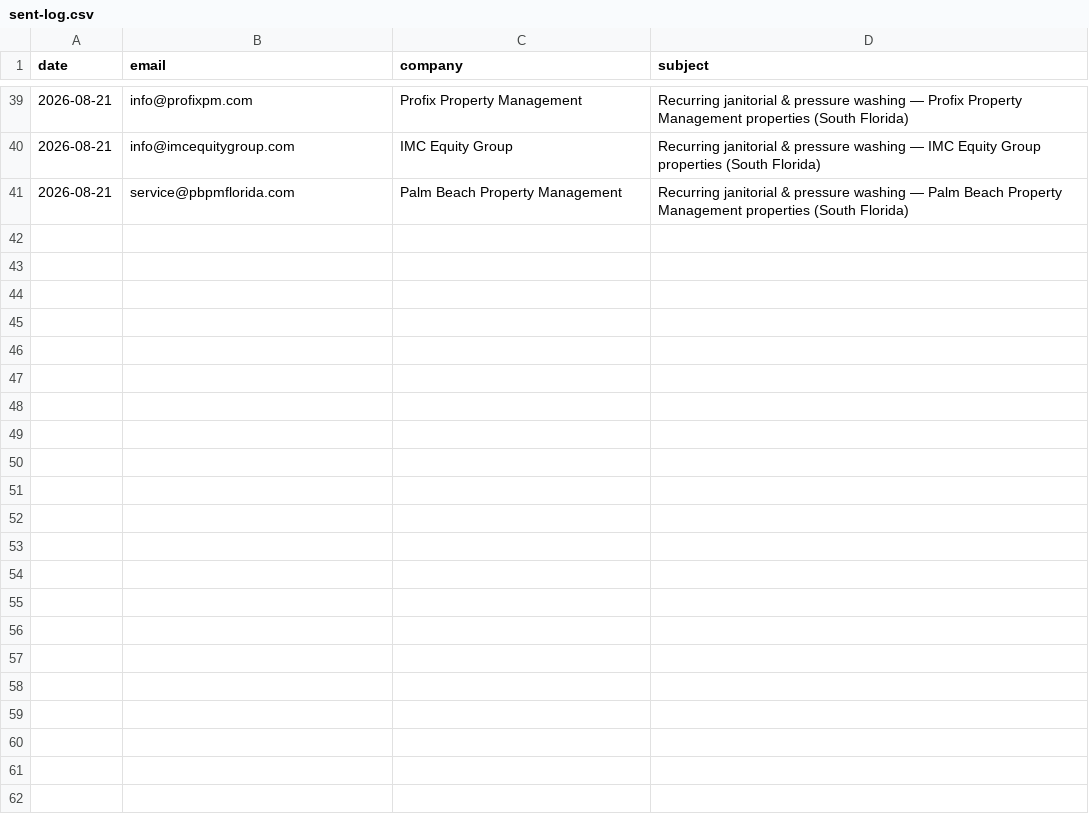
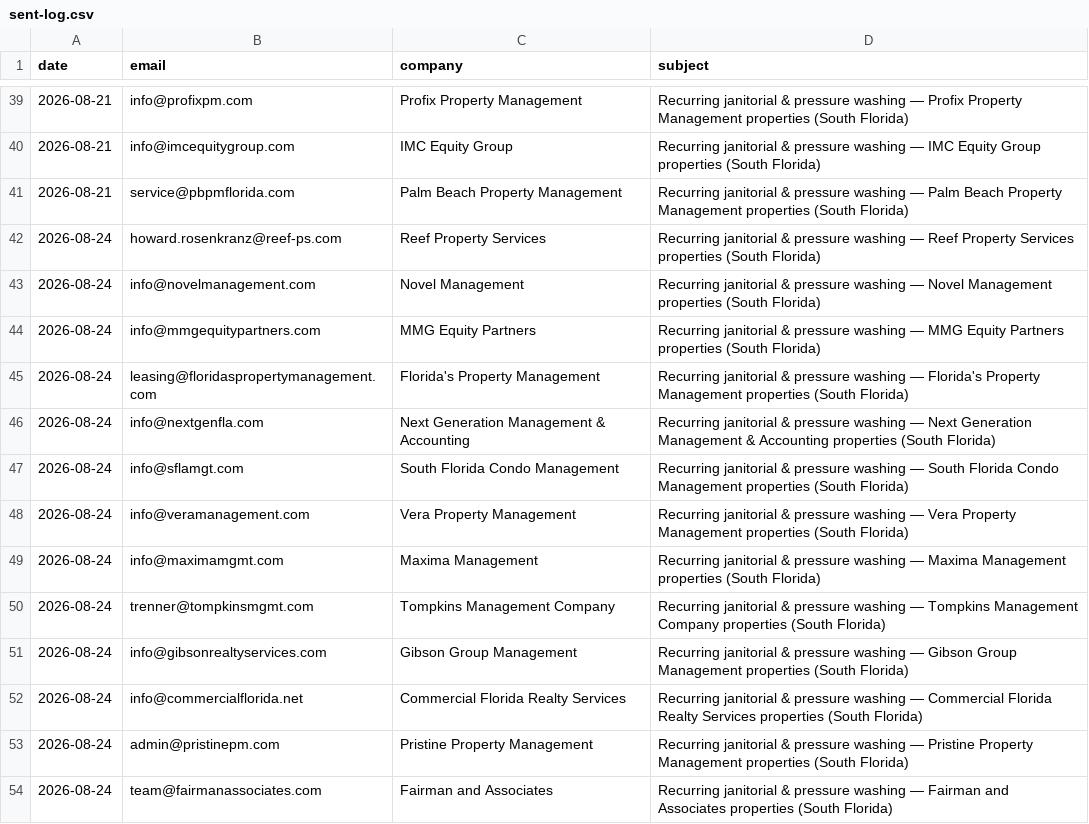
Before and after one commit to arorlov93/Supply-of-Goods, a CSV file: tender-system/outreach/pm-2026-08/sent-log.csv, drawn as a sheet; only a part is shown, gaps mark what is left out.

```diff
--- a/tender-system/outreach/pm-2026-08/sent-log.csv
+++ b/tender-system/outreach/pm-2026-08/sent-log.csv
@@ -41 +41,14 @@ date,email,company,subject
 2026-08-21,service@pbpmflorida.com,Palm Beach Property Management,Recurring janitorial & pressure washing — Palm Beach Property Management properties (South Florida)
+2026-08-24,howard.rosenkranz@reef-ps.com,Reef Property Services,Recurring janitorial & pressure washing — Reef Property Services properties (South Florida)
+2026-08-24,info@novelmanagement.com,Novel Management,Recurring janitorial & pressure washing — Novel Management properties (South Florida)
+2026-08-24,info@mmgequitypartners.com,MMG Equity Partners,Recurring janitorial & pressure washing — MMG Equity Partners properties (South Florida)
+2026-08-24,leasing@floridaspropertymanagement.com,Florida's Property Management,Recurring janitorial & pressure washing — Florida's Property Management properties (South Florida)
+2026-08-24,info@nextgenfla.com,Next Generation Management & Accounting,Recurring janitorial & pressure washing — Next Generation Management & Accounting properties (South Florida)
+2026-08-24,info@sflamgt.com,South Florida Condo Management,Recurring janitorial & pressure washing — South Florida Condo Management properties (South Florida)
+2026-08-24,info@veramanagement.com,Vera Property Management,Recurring janitorial & pressure washing — Vera Property Management properties (South Florida)
+2026-08-24,info@maximamgmt.com,Maxima Management,Recurring janitorial & pressure washing — Maxima Management properties (South Florida)
+2026-08-24,trenner@tompkinsmgmt.com,Tompkins Management Company,Recurring janitorial & pressure washing — Tompkins Management Company properties (South Florida)
+2026-08-24,info@gibsonrealtyservices.com,Gibson Group Management,Recurring janitorial & pressure washing — Gibson Group Management properties (South Florida)
+2026-08-24,info@commercialflorida.net,Commercial Florida Realty Services,Recurring janitorial & pressure washing — Commercial Florida Realty Services properties (South Florida)
+2026-08-24,admin@pristinepm.com,Pristine Property Management,Recurring janitorial & pressure washing — Pristine Property Management properties (South Florida)
+2026-08-24,team@fairmanassociates.com,Fairman and Associates,Recurring janitorial & pressure washing — Fairman and Associates properties (South Florida)
```
Also changed, not shown: tender-system/outreach/pm-2026-08/recipients.csv.
